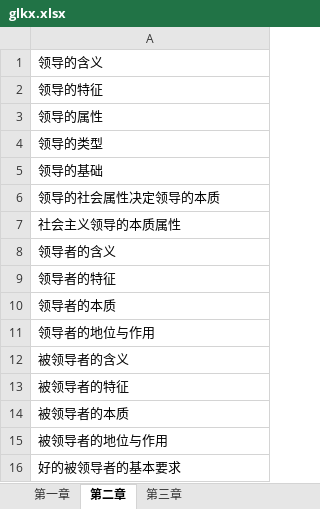
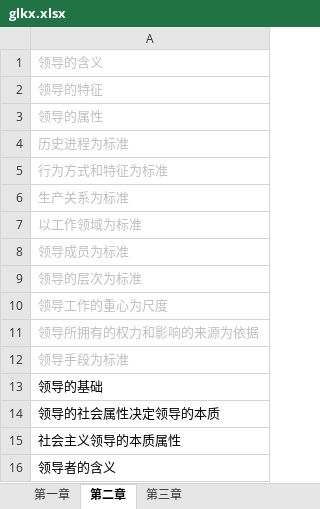
Before and after one commit to xieshiwei/ZK, an Excel workbook: glkx/glkx.xlsx, sheet 第二章, drawn as a sheet; only a part is shown; the shorter side is filled out with more unchanged rows; values as stored, in another font and other column widths than the file's, no borders; the diff names each change by its address in the sheet, - before the commit and + after, or states it on an @@ line.

Commit message:
ok

```diff
--- a/glkx/glkx.xlsx (sheet 第二章)
+++ b/glkx/glkx.xlsx (sheet 第二章)
-A1:A4 text colour: black
+A1:A4 text colour: #BFBFBF
-A4: 领导的类型
+A4: 历史进程为标准
+row 5: 行为方式和特征为标准
+row 6: 生产关系为标准
+row 7: 以工作领域为标准
+row 8: 领导成员为标准
+row 9: 领导的层次为标准
+row 10: 领导工作的重心为尺度
+row 11: 领导所拥有的权力和影响的来源为依据
+row 12: 领导手段为标准
```
